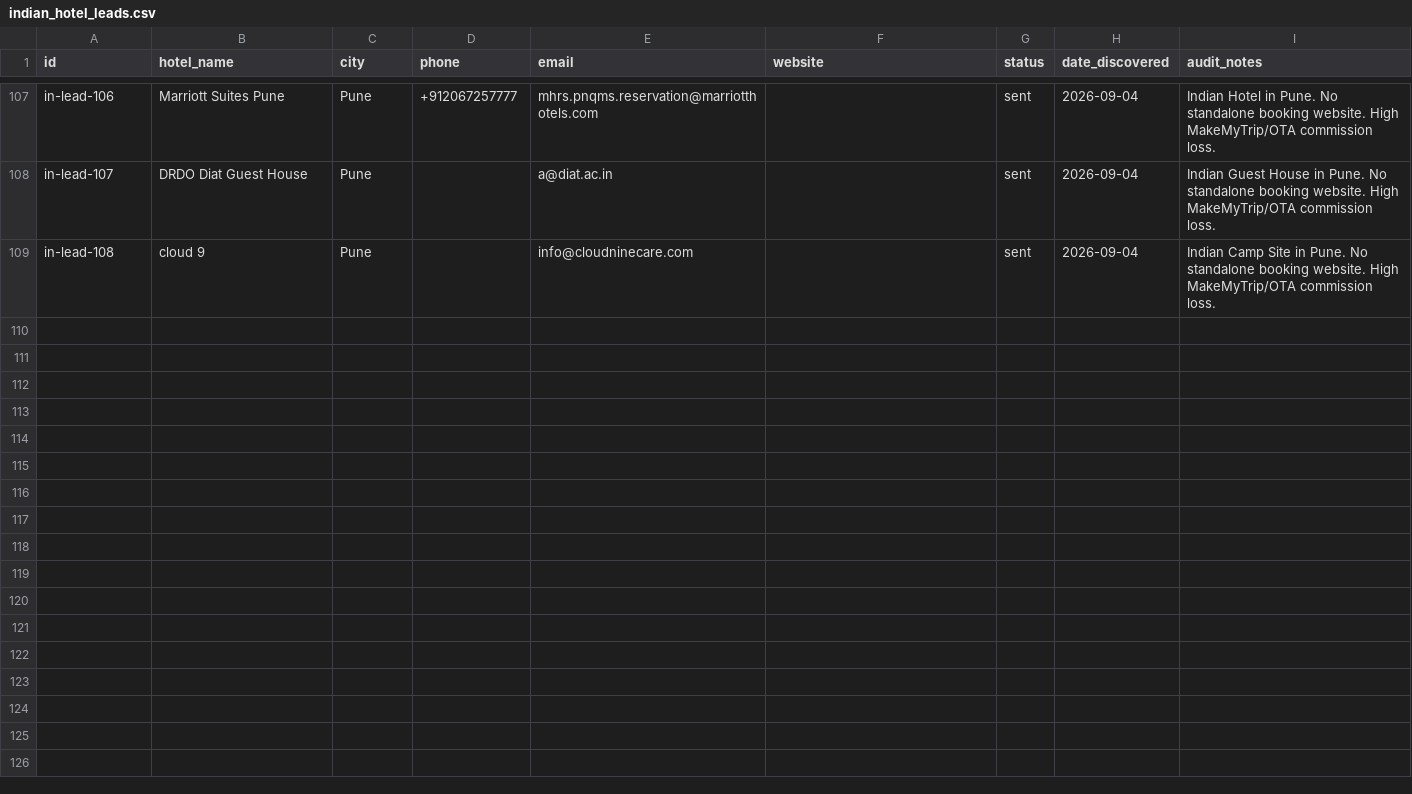
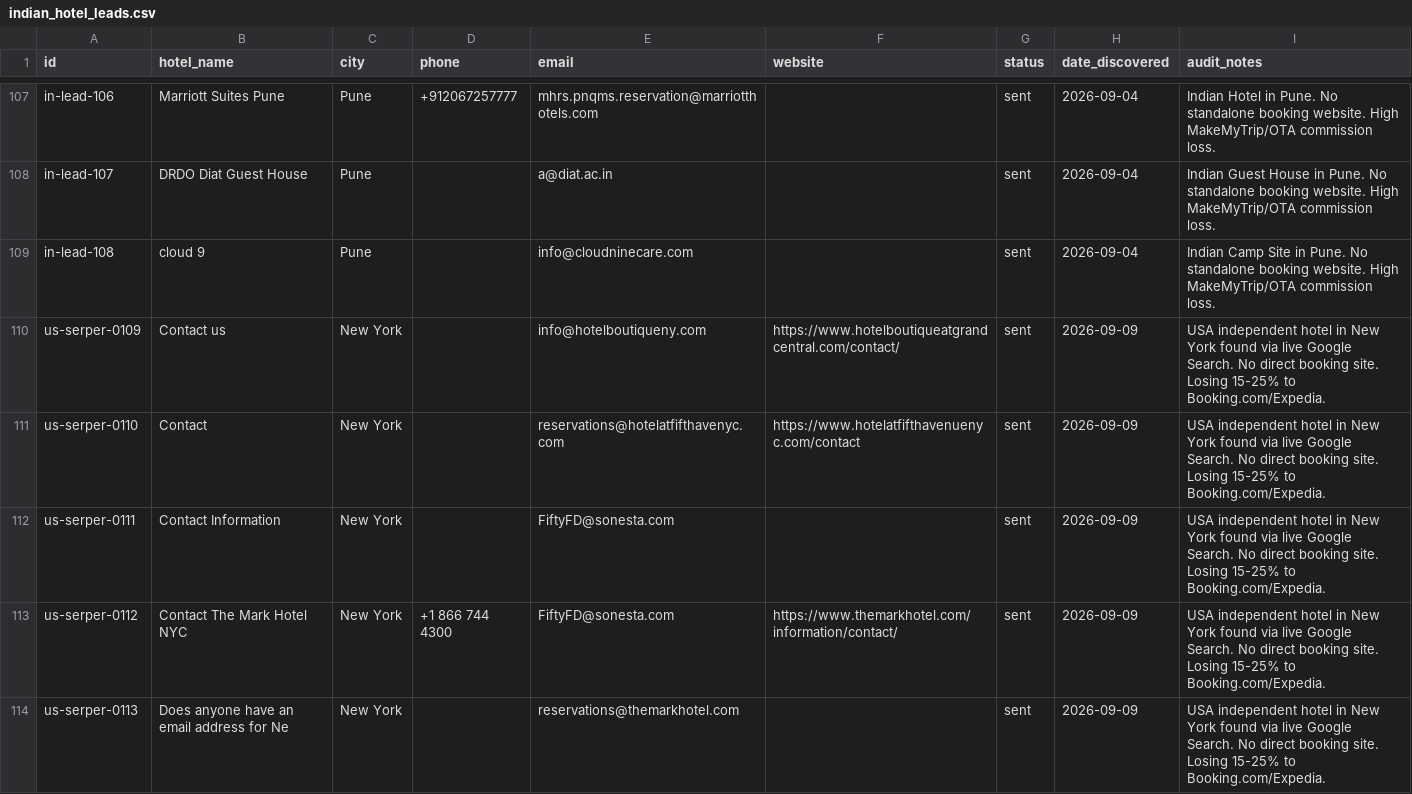
Before and after one commit to Ahmadraza970/hotelpipeline, a CSV file: indian_hotel_leads.csv, drawn as a sheet; only a part is shown, gaps mark what is left out; the diff covers the shown part only; the diff names each change by its address in the sheet, - before the commit and + after, or states it on an @@ line.

```diff
--- a/indian_hotel_leads.csv
+++ b/indian_hotel_leads.csv
+row 110: us-serper-0109 | Contact us | New York |  | info@hotelboutiqueny.com | https://www.hotelboutiqueatgrandcentral.com/contact/ | sent | 2026-09-09 | USA independent hotel in New York found via live Google Search. No direct booking site. Losing 15-25% to Booking.com/Expedia.
+row 111: us-serper-0110 | Contact | New York |  | reservations@hotelatfifthavenyc.com | https://www.hotelatfifthavenuenyc.com/contact | sent | 2026-09-09 | USA independent hotel in New York found via live Google Search. No direct booking site. Losing 15-25% to Booking.com/Expedia.
+row 112: us-serper-0111 | Contact Information | New York |  | FiftyFD@sonesta.com |  | sent | 2026-09-09 | USA independent hotel in New York found via live Google Search. No direct booking site. Losing 15-25% to Booking.com/Expedia.
+row 113: us-serper-0112 | Contact The Mark Hotel NYC | New York | +1 866 744 4300 | FiftyFD@sonesta.com | https://www.themarkhotel.com/information/contact/ | sent | 2026-09-09 | USA independent hotel in New York found via live Google Search. No direct booking site. Losing 15-25% to Booking.com/Expedia.
+row 114: us-serper-0113 | Does anyone have an email address for Ne | New York |  | reservations@themarkhotel.com |  | sent | 2026-09-09 | USA independent hotel in New York found via live Google Search. No direct booking site. Losing 15-25% to Booking.com/Expedia.
```
Also changed, not shown: 12 added rows elsewhere in this file, 7 other files.
